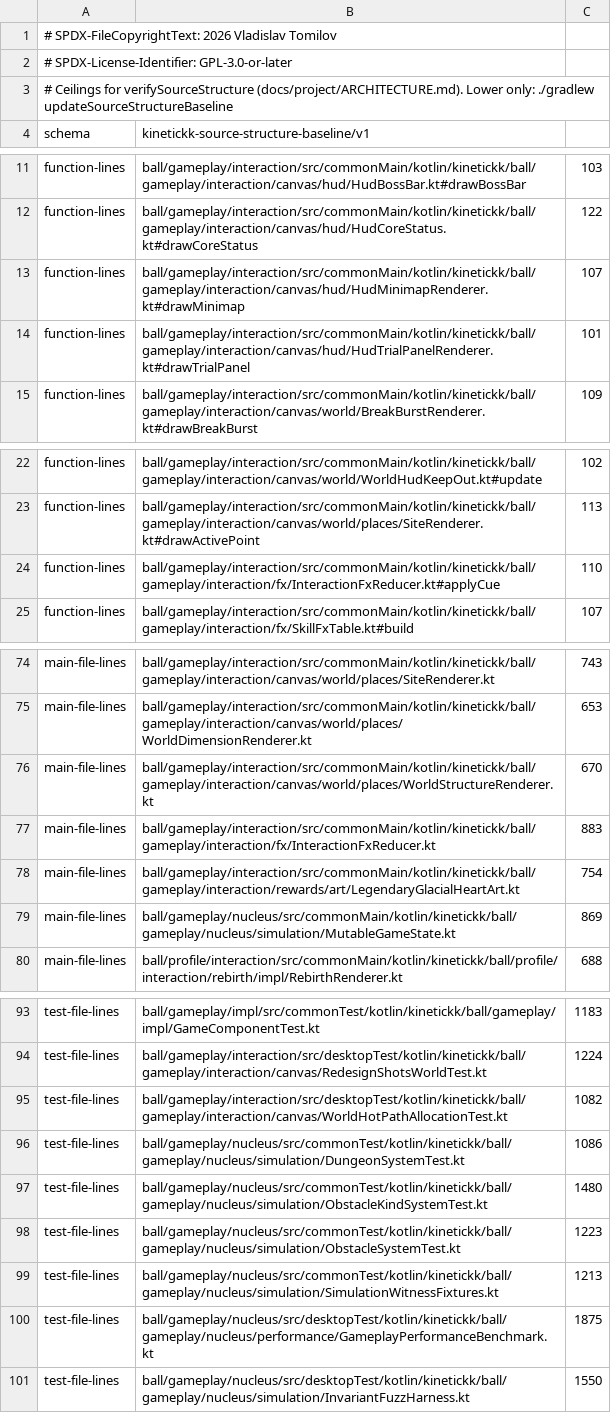
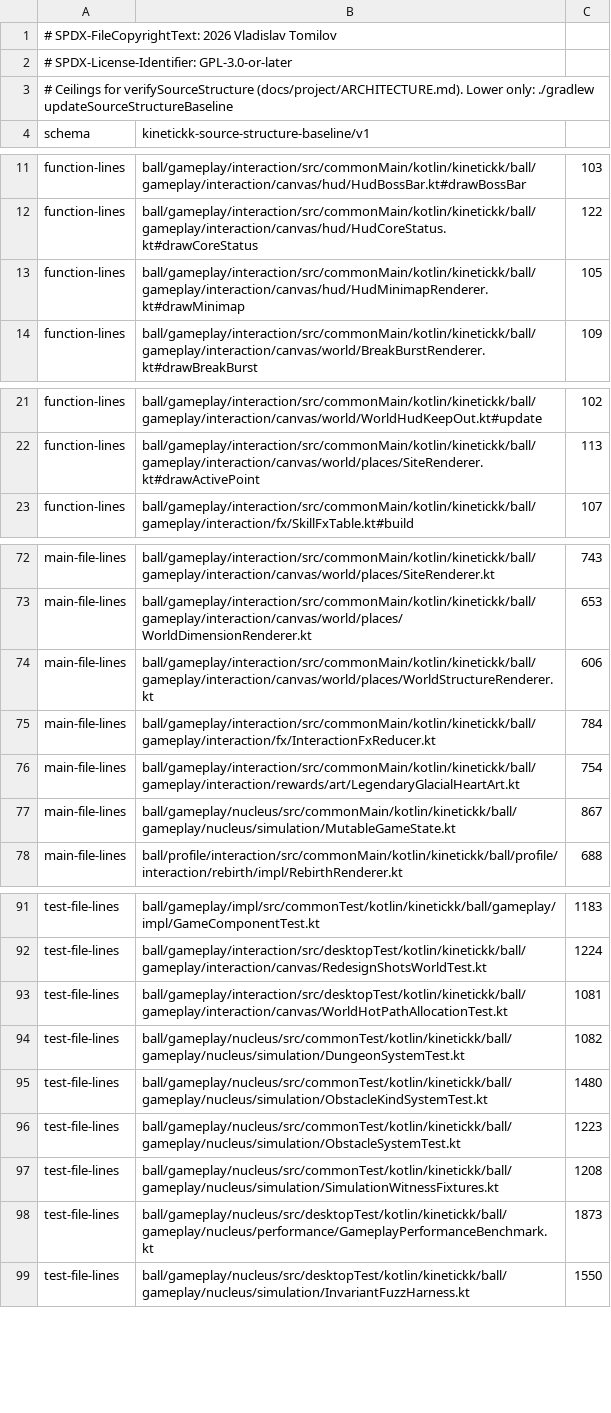
Before and after one commit to 4wl2d/KINETICKK, a TSV file: build-logic/source-structure-baseline.tsv, drawn as a sheet; only a part is shown, gaps mark what is left out; the diff covers the shown part only.

Commit message:
build: lower source-structure ceilings after the chest and collapse work

```diff
--- a/build-logic/source-structure-baseline.tsv
+++ b/build-logic/source-structure-baseline.tsv
@@ -12,4 +12,3 @@ function-lines	ball/gameplay/interaction/src/commonMain/kotlin/kinetickk/ball/ga
 function-lines	ball/gameplay/interaction/src/commonMain/kotlin/kinetickk/ball/gameplay/interaction/canvas/hud/HudCoreStatus.kt#drawCoreStatus	122
-function-lines	ball/gameplay/interaction/src/commonMain/kotlin/kinetickk/ball/gameplay/interaction/canvas/hud/HudMinimapRenderer.kt#drawMinimap	107
-function-lines	ball/gameplay/interaction/src/commonMain/kotlin/kinetickk/ball/gameplay/interaction/canvas/hud/HudTrialPanelRenderer.kt#drawTrialPanel	101
+function-lines	ball/gameplay/interaction/src/commonMain/kotlin/kinetickk/ball/gameplay/interaction/canvas/hud/HudMinimapRenderer.kt#drawMinimap	105
 function-lines	ball/gameplay/interaction/src/commonMain/kotlin/kinetickk/ball/gameplay/interaction/canvas/world/BreakBurstRenderer.kt#drawBreakBurst	109
@@ -23,3 +22,2 @@ function-lines	ball/gameplay/interaction/src/commonMain/kotlin/kinetickk/ball/ga
 function-lines	ball/gameplay/interaction/src/commonMain/kotlin/kinetickk/ball/gameplay/interaction/canvas/world/places/SiteRenderer.kt#drawActivePoint	113
-function-lines	ball/gameplay/interaction/src/commonMain/kotlin/kinetickk/ball/gameplay/interaction/fx/InteractionFxReducer.kt#applyCue	110
 function-lines	ball/gameplay/interaction/src/commonMain/kotlin/kinetickk/ball/gameplay/interaction/fx/SkillFxTable.kt#build	107
@@ -75,6 +73,6 @@ main-file-lines	ball/gameplay/interaction/src/commonMain/kotlin/kinetickk/ball/g
 main-file-lines	ball/gameplay/interaction/src/commonMain/kotlin/kinetickk/ball/gameplay/interaction/canvas/world/places/WorldDimensionRenderer.kt	653
-main-file-lines	ball/gameplay/interaction/src/commonMain/kotlin/kinetickk/ball/gameplay/interaction/canvas/world/places/WorldStructureRenderer.kt	670
-main-file-lines	ball/gameplay/interaction/src/commonMain/kotlin/kinetickk/ball/gameplay/interaction/fx/InteractionFxReducer.kt	883
+main-file-lines	ball/gameplay/interaction/src/commonMain/kotlin/kinetickk/ball/gameplay/interaction/canvas/world/places/WorldStructureRenderer.kt	606
+main-file-lines	ball/gameplay/interaction/src/commonMain/kotlin/kinetickk/ball/gameplay/interaction/fx/InteractionFxReducer.kt	784
 main-file-lines	ball/gameplay/interaction/src/commonMain/kotlin/kinetickk/ball/gameplay/interaction/rewards/art/LegendaryGlacialHeartArt.kt	754
-main-file-lines	ball/gameplay/nucleus/src/commonMain/kotlin/kinetickk/ball/gameplay/nucleus/simulation/MutableGameState.kt	869
+main-file-lines	ball/gameplay/nucleus/src/commonMain/kotlin/kinetickk/ball/gameplay/nucleus/simulation/MutableGameState.kt	867
 main-file-lines	ball/profile/interaction/src/commonMain/kotlin/kinetickk/ball/profile/interaction/rebirth/impl/RebirthRenderer.kt	688
@@ -94,8 +92,8 @@ test-file-lines	ball/gameplay/impl/src/commonTest/kotlin/kinetickk/ball/gameplay
 test-file-lines	ball/gameplay/interaction/src/desktopTest/kotlin/kinetickk/ball/gameplay/interaction/canvas/RedesignShotsWorldTest.kt	1224
-test-file-lines	ball/gameplay/interaction/src/desktopTest/kotlin/kinetickk/ball/gameplay/interaction/canvas/WorldHotPathAllocationTest.kt	1082
-test-file-lines	ball/gameplay/nucleus/src/commonTest/kotlin/kinetickk/ball/gameplay/nucleus/simulation/DungeonSystemTest.kt	1086
+test-file-lines	ball/gameplay/interaction/src/desktopTest/kotlin/kinetickk/ball/gameplay/interaction/canvas/WorldHotPathAllocationTest.kt	1081
+test-file-lines	ball/gameplay/nucleus/src/commonTest/kotlin/kinetickk/ball/gameplay/nucleus/simulation/DungeonSystemTest.kt	1082
 test-file-lines	ball/gameplay/nucleus/src/commonTest/kotlin/kinetickk/ball/gameplay/nucleus/simulation/ObstacleKindSystemTest.kt	1480
 test-file-lines	ball/gameplay/nucleus/src/commonTest/kotlin/kinetickk/ball/gameplay/nucleus/simulation/ObstacleSystemTest.kt	1223
-test-file-lines	ball/gameplay/nucleus/src/commonTest/kotlin/kinetickk/ball/gameplay/nucleus/simulation/SimulationWitnessFixtures.kt	1213
-test-file-lines	ball/gameplay/nucleus/src/desktopTest/kotlin/kinetickk/ball/gameplay/nucleus/performance/GameplayPerformanceBenchmark.kt	1875
+test-file-lines	ball/gameplay/nucleus/src/commonTest/kotlin/kinetickk/ball/gameplay/nucleus/simulation/SimulationWitnessFixtures.kt	1208
+test-file-lines	ball/gameplay/nucleus/src/desktopTest/kotlin/kinetickk/ball/gameplay/nucleus/performance/GameplayPerformanceBenchmark.kt	1873
 test-file-lines	ball/gameplay/nucleus/src/desktopTest/kotlin/kinetickk/ball/gameplay/nucleus/simulation/InvariantFuzzHarness.kt	1550
```
Also changed, not shown: 1 edited cell elsewhere in this file.
